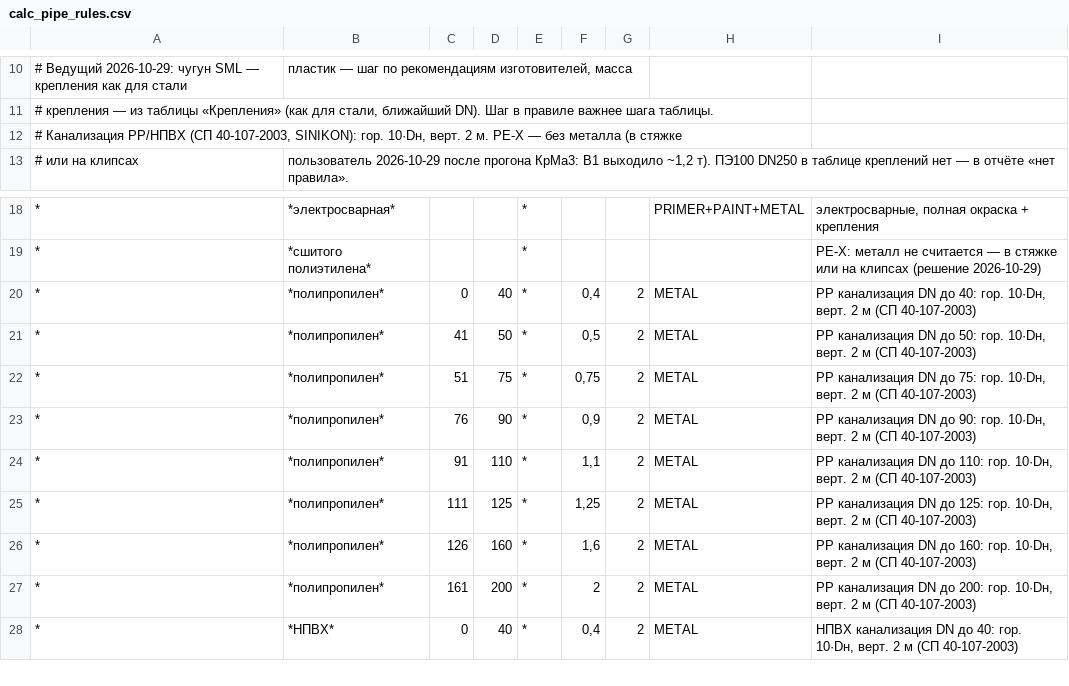
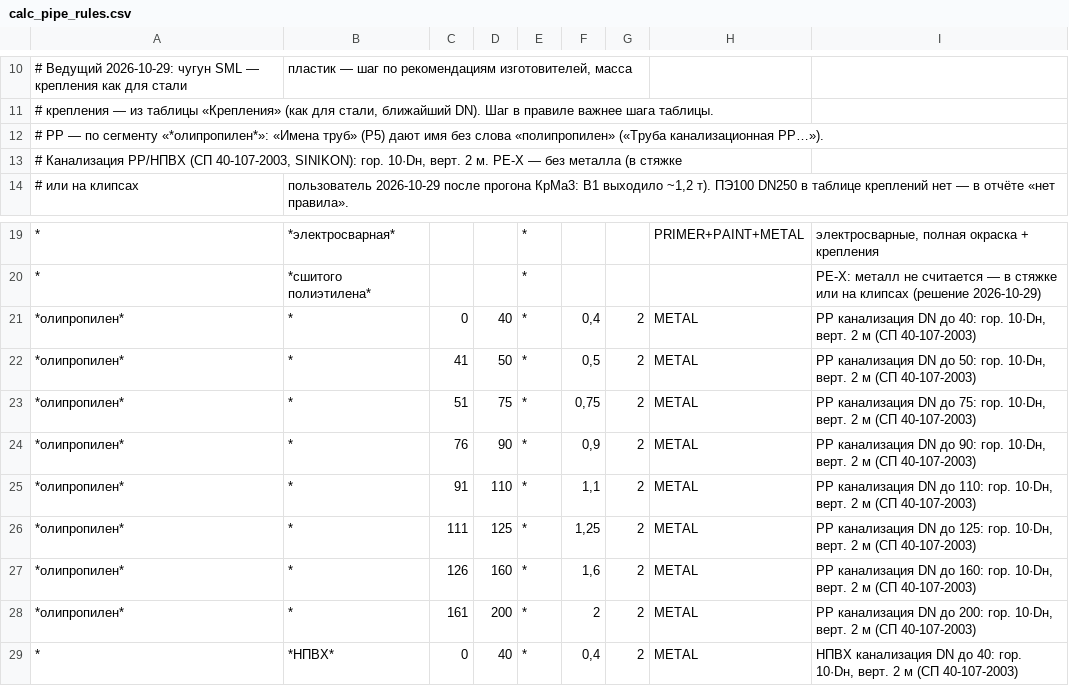
Before and after one commit to Midehatovich/VKTools, a CSV file: config/calc_pipe_rules.csv, drawn as a sheet; only a part is shown, gaps mark what is left out.

```diff
--- a/config/calc_pipe_rules.csv
+++ b/config/calc_pipe_rules.csv
@@ -11,2 +11,3 @@
 #   крепления — из таблицы «Крепления» (как для стали, ближайший DN). Шаг в правиле важнее шага таблицы.
+#   PP — по сегменту «*олипропилен*»: «Имена труб» (Р5) дают имя без слова «полипропилен» («Труба канализационная PP…»).
 #   Канализация PP/НПВХ (СП 40-107-2003, SINIKON): гор. 10·Dн, верт. 2 м. PE-X — без металла (в стяжке
@@ -19,10 +20,10 @@
 *;*сшитого полиэтилена*;;;*;;;;PE-X: металл не считается — в стяжке или на клипсах (решение 2026-10-29)
-*;*полипропилен*;0;40;*;0,4;2;METAL;PP канализация DN до 40: гор. 10·Dн, верт. 2 м (СП 40-107-2003)
-*;*полипропилен*;41;50;*;0,5;2;METAL;PP канализация DN до 50: гор. 10·Dн, верт. 2 м (СП 40-107-2003)
-*;*полипропилен*;51;75;*;0,75;2;METAL;PP канализация DN до 75: гор. 10·Dн, верт. 2 м (СП 40-107-2003)
-*;*полипропилен*;76;90;*;0,9;2;METAL;PP канализация DN до 90: гор. 10·Dн, верт. 2 м (СП 40-107-2003)
-*;*полипропилен*;91;110;*;1,1;2;METAL;PP канализация DN до 110: гор. 10·Dн, верт. 2 м (СП 40-107-2003)
-*;*полипропилен*;111;125;*;1,25;2;METAL;PP канализация DN до 125: гор. 10·Dн, верт. 2 м (СП 40-107-2003)
-*;*полипропилен*;126;160;*;1,6;2;METAL;PP канализация DN до 160: гор. 10·Dн, верт. 2 м (СП 40-107-2003)
-*;*полипропилен*;161;200;*;2;2;METAL;PP канализация DN до 200: гор. 10·Dн, верт. 2 м (СП 40-107-2003)
+*олипропилен*;*;0;40;*;0,4;2;METAL;PP канализация DN до 40: гор. 10·Dн, верт. 2 м (СП 40-107-2003)
+*олипропилен*;*;41;50;*;0,5;2;METAL;PP канализация DN до 50: гор. 10·Dн, верт. 2 м (СП 40-107-2003)
+*олипропилен*;*;51;75;*;0,75;2;METAL;PP канализация DN до 75: гор. 10·Dн, верт. 2 м (СП 40-107-2003)
+*олипропилен*;*;76;90;*;0,9;2;METAL;PP канализация DN до 90: гор. 10·Dн, верт. 2 м (СП 40-107-2003)
+*олипропилен*;*;91;110;*;1,1;2;METAL;PP канализация DN до 110: гор. 10·Dн, верт. 2 м (СП 40-107-2003)
+*олипропилен*;*;111;125;*;1,25;2;METAL;PP канализация DN до 125: гор. 10·Dн, верт. 2 м (СП 40-107-2003)
+*олипропилен*;*;126;160;*;1,6;2;METAL;PP канализация DN до 160: гор. 10·Dн, верт. 2 м (СП 40-107-2003)
+*олипропилен*;*;161;200;*;2;2;METAL;PP канализация DN до 200: гор. 10·Dн, верт. 2 м (СП 40-107-2003)
 *;*НПВХ*;0;40;*;0,4;2;METAL;НПВХ канализация DN до 40: гор. 10·Dн, верт. 2 м (СП 40-107-2003)
```
Also changed, not shown: 1 other file.
